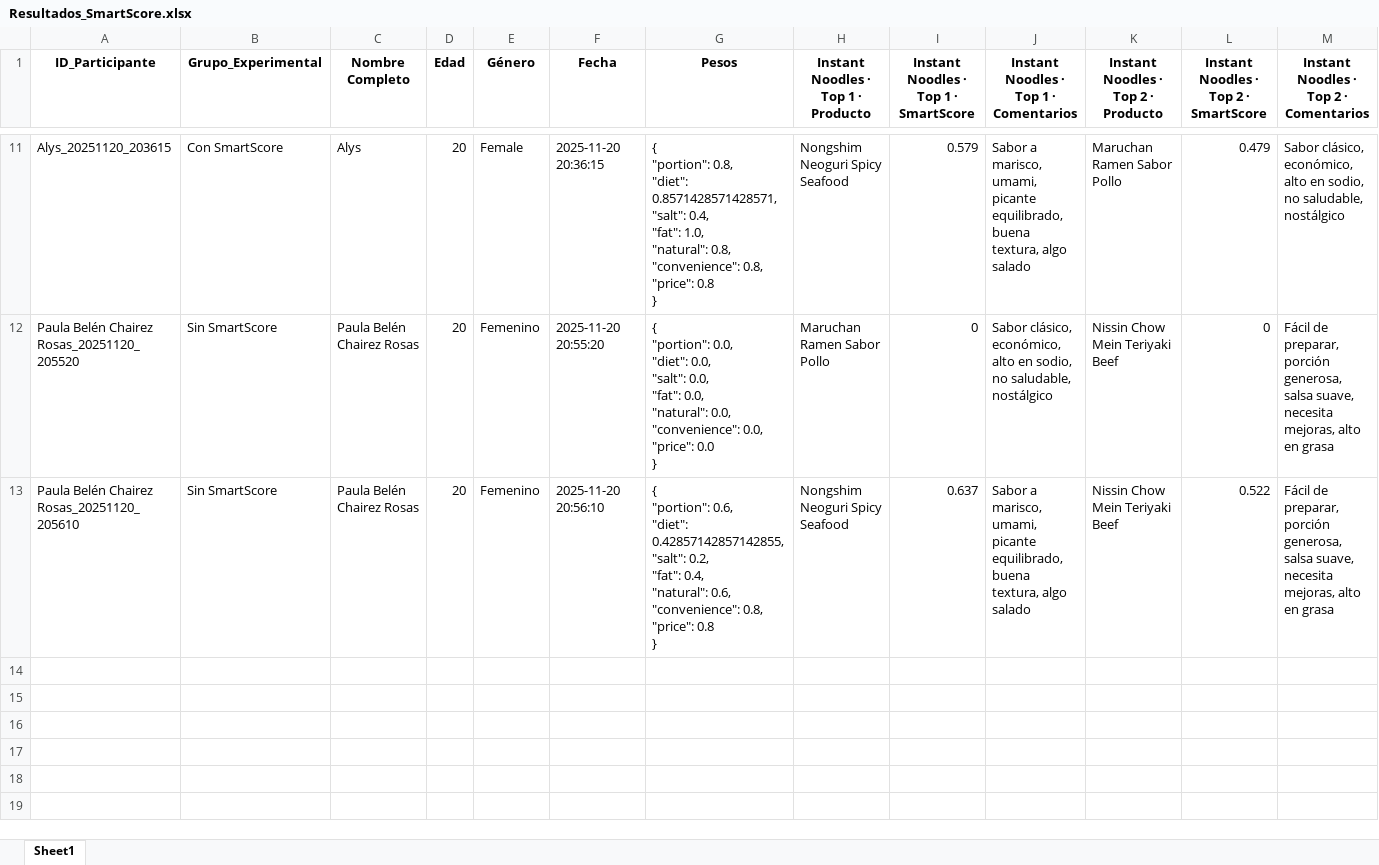
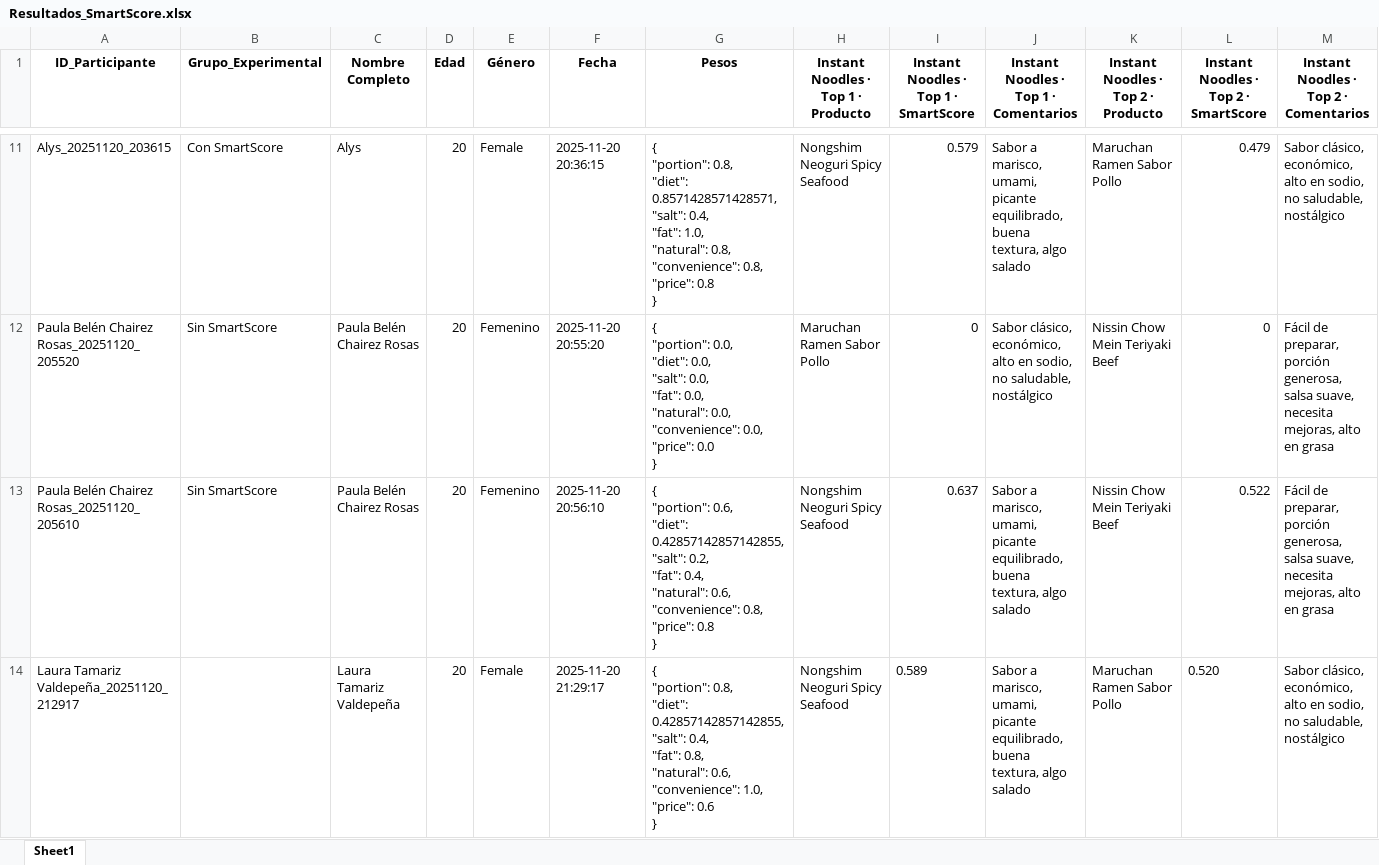
Before and after one commit to SChavavt/app_Estancia, an Excel workbook: Resultados_SmartScore.xlsx, sheet Sheet1, drawn as a sheet; only a part is shown, gaps mark what is left out; values as stored, in another font and other column widths than the file's, no borders; rows hold the shown columns only; ↵ is a line break in a cell; the diff names each change by its address in the sheet, - before the commit and + after, or states it on an @@ line.

Commit message:
Actualización SmartScore desde Streamlit (Laura Tamariz Valdepeña)

```diff
--- a/Resultados_SmartScore.xlsx (sheet Sheet1)
+++ b/Resultados_SmartScore.xlsx (sheet Sheet1)
+row 14: Laura Tamariz Valdepeña_20251120_212917 |  | Laura Tamariz Valdepeña | 20 | Female | 2025-11-20 21:29:17 | { ↵ "portion": 0.8, ↵ "diet": 0.42857142857142855, ↵ "salt": 0.4, ↵ "fat": 0.8, ↵ "natural": 0.6, ↵ "convenience": 1.0, ↵ "price": 0.6 ↵ } | Nongshim Neoguri Spicy Seafood | 0.589 | Sabor a marisco, umami, picante equilibrado, buena textura, algo salado | Maruchan Ramen Sabor Pollo | 0.520 | Sabor clásico, económico, alto en sodio, no saludable, nostálgico
```
